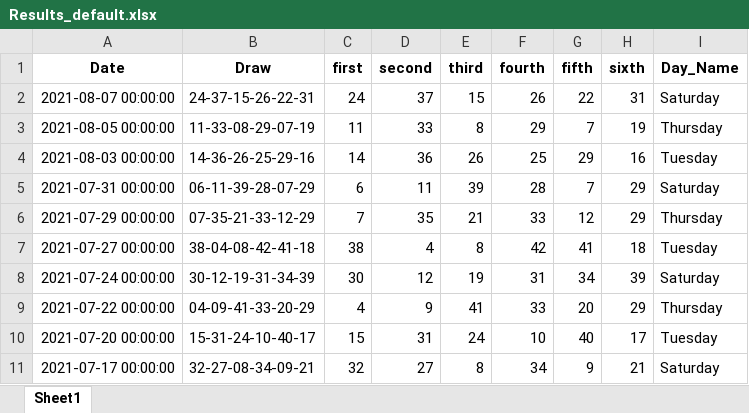
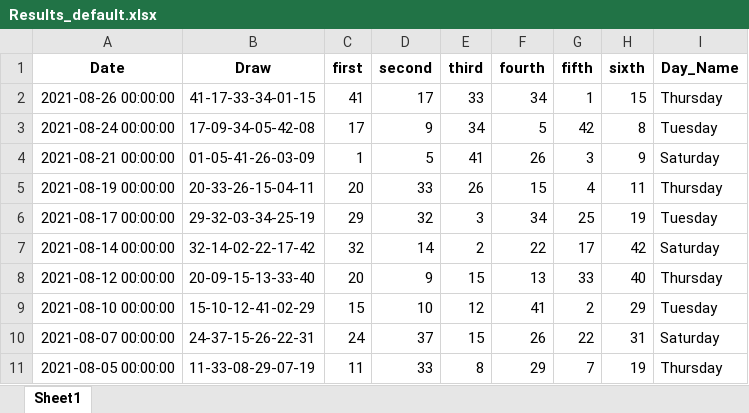
Before and after one commit to Jared-Caraan/Lotto_Analysis, an Excel workbook: Data_Gathering/Results_default.xlsx, sheet Sheet1, drawn as a sheet; only a part is shown; the shorter side is filled out with more unchanged rows; values as stored, in another font and other column widths than the file's, no borders; the diff names each change by its address in the sheet, - before the commit and + after, or states it on an @@ line.

Commit message:
results and archive

```diff
--- a/Data_Gathering/Results_default.xlsx (sheet Sheet1)
+++ b/Data_Gathering/Results_default.xlsx (sheet Sheet1)
+row 2: 2021-08-26 00:00:00 | 41-17-33-34-01-15 | 41 | 17 | 33 | 34 | 1 | 15 | Thursday
+row 3: 2021-08-24 00:00:00 | 17-09-34-05-42-08 | 17 | 9 | 34 | 5 | 42 | 8 | Tuesday
+row 4: 2021-08-21 00:00:00 | 01-05-41-26-03-09 | 1 | 5 | 41 | 26 | 3 | 9 | Saturday
+row 5: 2021-08-19 00:00:00 | 20-33-26-15-04-11 | 20 | 33 | 26 | 15 | 4 | 11 | Thursday
+row 6: 2021-08-17 00:00:00 | 29-32-03-34-25-19 | 29 | 32 | 3 | 34 | 25 | 19 | Tuesday
+row 7: 2021-08-14 00:00:00 | 32-14-02-22-17-42 | 32 | 14 | 2 | 22 | 17 | 42 | Saturday
+row 8: 2021-08-12 00:00:00 | 20-09-15-13-33-40 | 20 | 9 | 15 | 13 | 33 | 40 | Thursday
+row 9: 2021-08-10 00:00:00 | 15-10-12-41-02-29 | 15 | 10 | 12 | 41 | 2 | 29 | Tuesday
```
Also changed, not shown: 28 other files.
